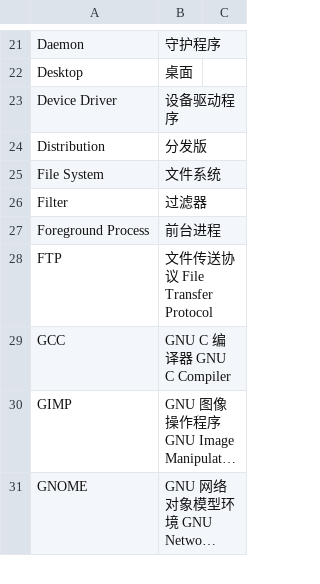
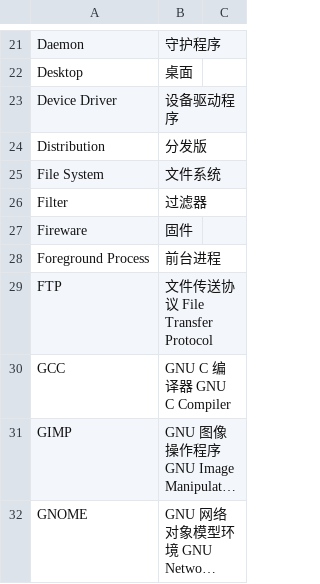
Before and after one commit to hustcalm/SimpleLinuxVocabulary4Chinese, a CSV file: SimpleLinuxVocabulary4Chinese.csv, drawn as a sheet; only a part is shown, gaps mark what is left out; long unchanged cells end in ….

Commit message:
add a word firmware

```diff
--- a/SimpleLinuxVocabulary4Chinese.csv
+++ b/SimpleLinuxVocabulary4Chinese.csv
@@ -26,2 +26,3 @@ File System,文件系统
 Filter,过滤器
+Fireware,固件
 Foreground Process,前台进程
```
